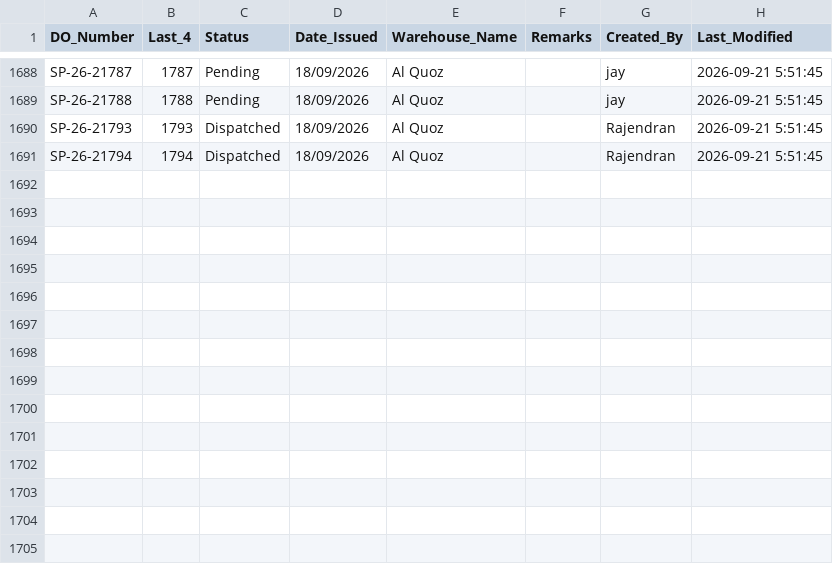
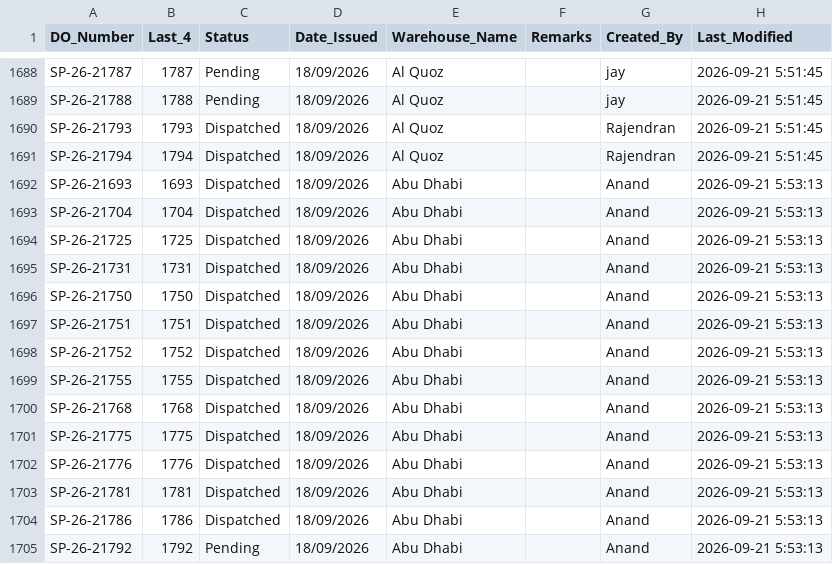
Before and after one commit to inventorycontrol79/warehouse-app, a CSV file: inventory.csv, drawn as a sheet; only a part is shown, gaps mark what is left out; the diff names each change by its address in the sheet, - before the commit and + after, or states it on an @@ line.

Commit message:
Auto-update from WhatsApp Bot: 2026-09-21 09:53:58

```diff
--- a/inventory.csv
+++ b/inventory.csv
+row 1692: SP-26-21693 | 1693 | Dispatched | 18/09/2026 | Abu Dhabi |  | Anand | 2026-09-21 5:53:13
+row 1693: SP-26-21704 | 1704 | Dispatched | 18/09/2026 | Abu Dhabi |  | Anand | 2026-09-21 5:53:13
+row 1694: SP-26-21725 | 1725 | Dispatched | 18/09/2026 | Abu Dhabi |  | Anand | 2026-09-21 5:53:13
+row 1695: SP-26-21731 | 1731 | Dispatched | 18/09/2026 | Abu Dhabi |  | Anand | 2026-09-21 5:53:13
+row 1696: SP-26-21750 | 1750 | Dispatched | 18/09/2026 | Abu Dhabi |  | Anand | 2026-09-21 5:53:13
+row 1697: SP-26-21751 | 1751 | Dispatched | 18/09/2026 | Abu Dhabi |  | Anand | 2026-09-21 5:53:13
+row 1698: SP-26-21752 | 1752 | Dispatched | 18/09/2026 | Abu Dhabi |  | Anand | 2026-09-21 5:53:13
+row 1699: SP-26-21755 | 1755 | Dispatched | 18/09/2026 | Abu Dhabi |  | Anand | 2026-09-21 5:53:13
+row 1700: SP-26-21768 | 1768 | Dispatched | 18/09/2026 | Abu Dhabi |  | Anand | 2026-09-21 5:53:13
+row 1701: SP-26-21775 | 1775 | Dispatched | 18/09/2026 | Abu Dhabi |  | Anand | 2026-09-21 5:53:13
+row 1702: SP-26-21776 | 1776 | Dispatched | 18/09/2026 | Abu Dhabi |  | Anand | 2026-09-21 5:53:13
+row 1703: SP-26-21781 | 1781 | Dispatched | 18/09/2026 | Abu Dhabi |  | Anand | 2026-09-21 5:53:13
+row 1704: SP-26-21786 | 1786 | Dispatched | 18/09/2026 | Abu Dhabi |  | Anand | 2026-09-21 5:53:13
+row 1705: SP-26-21792 | 1792 | Pending | 18/09/2026 | Abu Dhabi |  | Anand | 2026-09-21 5:53:13
```
